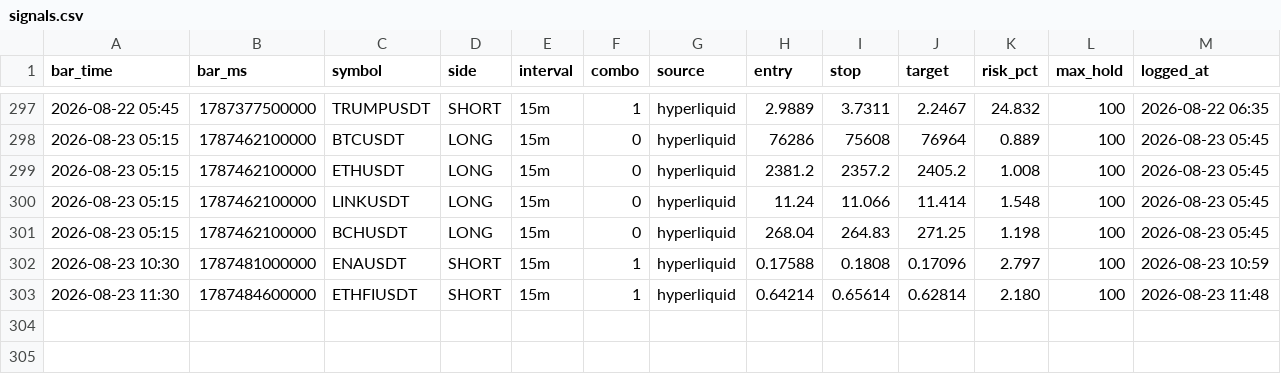
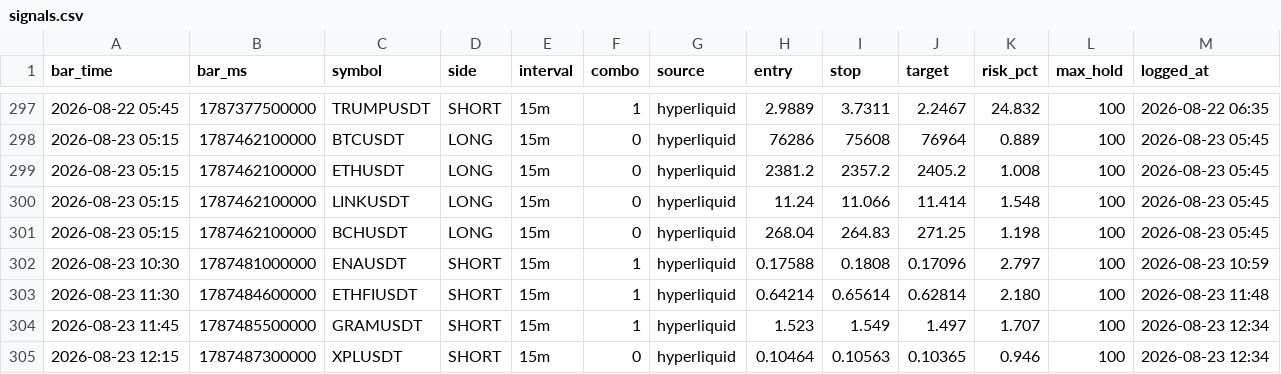
Before and after one commit to igore4eek/oz-scanner, a CSV file: signals.csv, drawn as a sheet; only a part is shown, gaps mark what is left out.

```diff
--- a/signals.csv
+++ b/signals.csv
@@ -303 +303,3 @@ bar_time,bar_ms,symbol,side,interval,combo,source,entry,stop,target,risk_pct,max
 2026-08-23 11:30,1787484600000,ETHFIUSDT,SHORT,15m,1,hyperliquid,0.64214,0.65614,0.62814,2.180,100,2026-08-23 11:48
+2026-08-23 11:45,1787485500000,GRAMUSDT,SHORT,15m,1,hyperliquid,1.523,1.549,1.497,1.707,100,2026-08-23 12:34
+2026-08-23 12:15,1787487300000,XPLUSDT,SHORT,15m,0,hyperliquid,0.10464,0.10563,0.10365,0.946,100,2026-08-23 12:34
```
Also changed, not shown: 1 other file.
